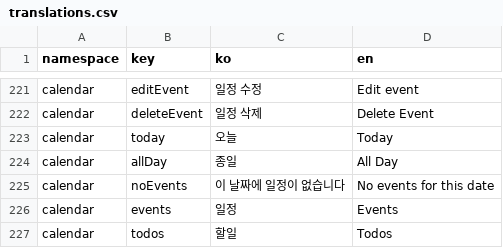
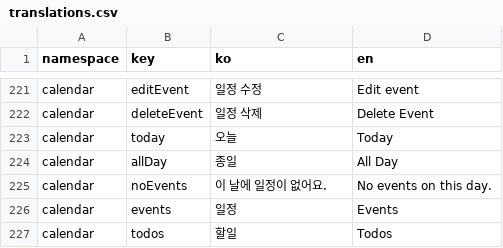
Before and after one commit to lshdainty/porest-desk-front, a CSV file: i18n/translations.csv, drawn as a sheet; only a part is shown, gaps mark what is left out.

```diff
--- a/i18n/translations.csv
+++ b/i18n/translations.csv
@@ -224,3 +224,3 @@ calendar,today,오늘,Today
 calendar,allDay,종일,All Day
-calendar,noEvents,이 날짜에 일정이 없습니다,No events for this date
+calendar,noEvents,이 날에 일정이 없어요.,No events on this day.
 calendar,events,일정,Events
```
Also changed, not shown: 4 other files.
